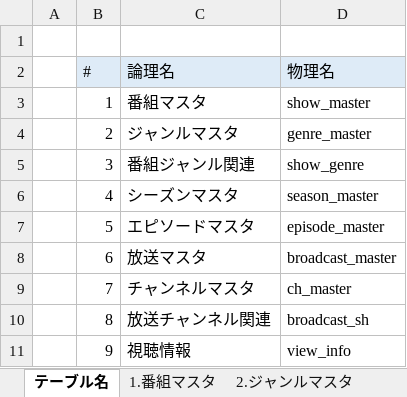
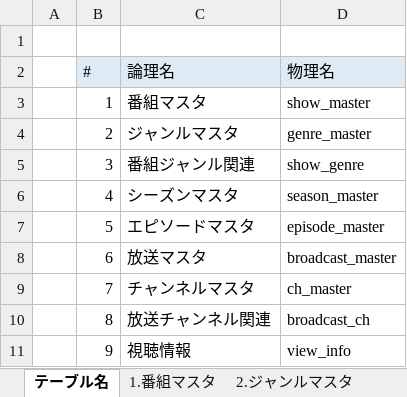
Before and after one commit to ryuseim1115/apprentice-term2, an Excel workbook: テーブル定義書.xlsx, sheet テーブル名, drawn as a sheet; values as stored, in another font and other column widths than the file's, no borders; the diff names each change by its address in the sheet, - before the commit and + after, or states it on an @@ line.

```diff
--- a/テーブル定義書.xlsx (sheet テーブル名)
+++ b/テーブル定義書.xlsx (sheet テーブル名)
-D10 (物理名): broadcast_sh
+D10 (物理名): broadcast_ch
```
Also changed, not shown: sheet 4.シーズンマスタ, sheet 5.エピソードマスタ, sheet 1.番組マスタ, sheet 2.ジャンルマスタ, sheet 7.チャンネルマスタ, sheet 9.視聴情報, 3 more sheets, 1 other file.
